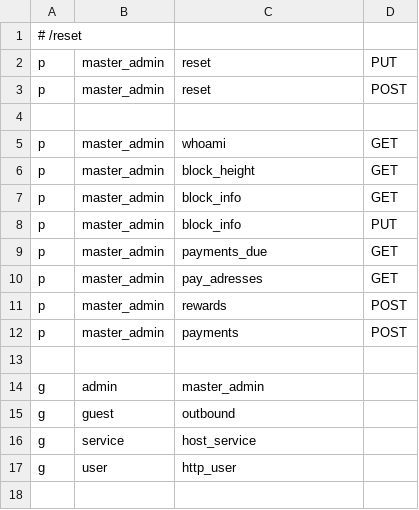
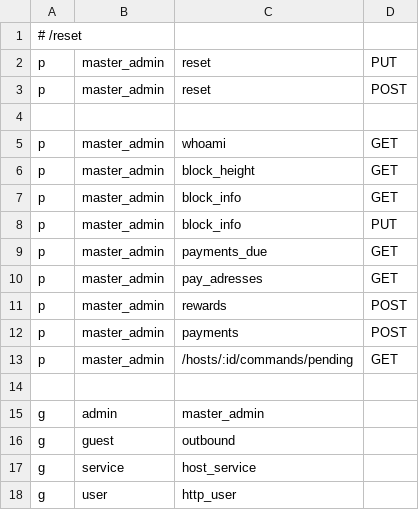
Before and after one commit to nodexeus/bv-api, a CSV file: conf/policies.csv, drawn as a sheet; the diff names each change by its address in the sheet, - before the commit and + after, or states it on an @@ line.

```diff
--- a/conf/policies.csv
+++ b/conf/policies.csv
+row 13: p | master_admin | /hosts/:id/commands/pending | GET
```
Also changed, not shown: 9 other files.
